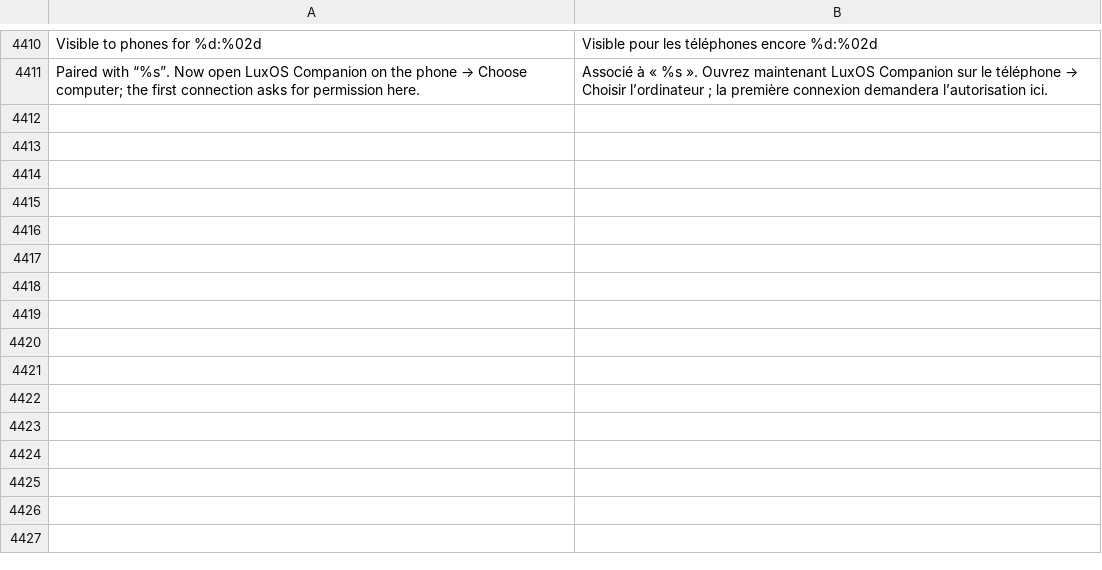
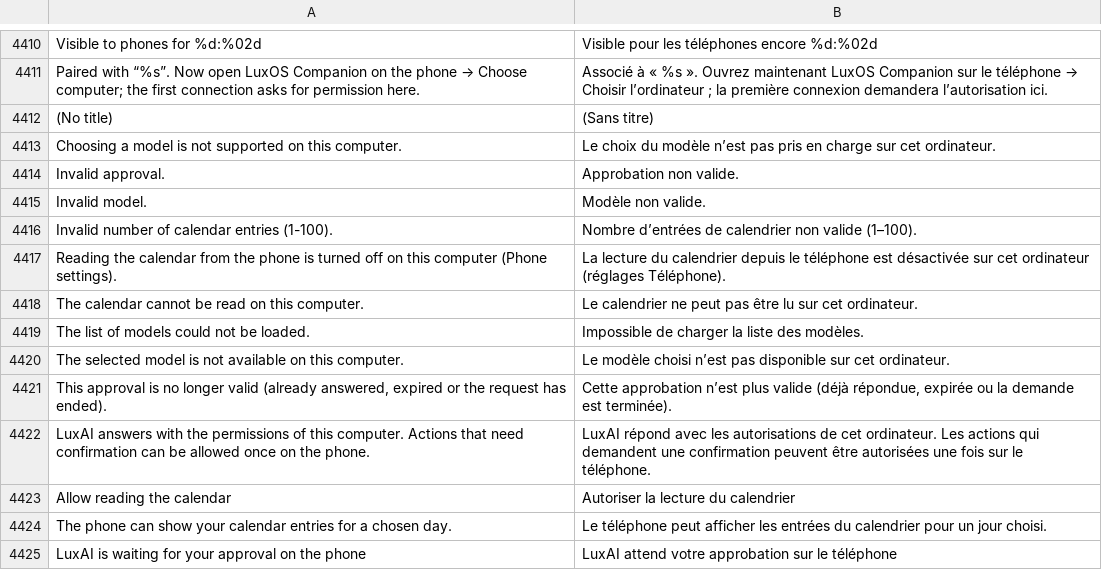
Before and after one commit to luxopes/LuxOS-Arch, a TSV file: packages/luxos-i18n/files/fr.tsv, drawn as a sheet; only a part is shown, gaps mark what is left out.

```diff
--- a/packages/luxos-i18n/files/fr.tsv
+++ b/packages/luxos-i18n/files/fr.tsv
@@ -4411 +4411,15 @@ Visible to phones for %d:%02d	Visible pour les téléphones encore %d:%02d
 Paired with “%s”. Now open LuxOS Companion on the phone → Choose computer; the first connection asks for permission here.	Associé à « %s ». Ouvrez maintenant LuxOS Companion sur le téléphone → Choisir l’ordinateur ; la première connexion demandera l’autorisation ici.
+(No title)	(Sans titre)
+Choosing a model is not supported on this computer.	Le choix du modèle n’est pas pris en charge sur cet ordinateur.
+Invalid approval.	Approbation non valide.
+Invalid model.	Modèle non valide.
+Invalid number of calendar entries (1-100).	Nombre d’entrées de calendrier non valide (1–100).
+Reading the calendar from the phone is turned off on this computer (Phone settings).	La lecture du calendrier depuis le téléphone est désactivée sur cet ordinateur (réglages Téléphone).
+The calendar cannot be read on this computer.	Le calendrier ne peut pas être lu sur cet ordinateur.
+The list of models could not be loaded.	Impossible de charger la liste des modèles.
+The selected model is not available on this computer.	Le modèle choisi n’est pas disponible sur cet ordinateur.
+This approval is no longer valid (already answered, expired or the request has ended).	Cette approbation n’est plus valide (déjà répondue, expirée ou la demande est terminée).
+LuxAI answers with the permissions of this computer. Actions that need confirmation can be allowed once on the phone.	LuxAI répond avec les autorisations de cet ordinateur. Les actions qui demandent une confirmation peuvent être autorisées une fois sur le téléphone.
+Allow reading the calendar	Autoriser la lecture du calendrier
+The phone can show your calendar entries for a chosen day.	Le téléphone peut afficher les entrées du calendrier pour un jour choisi.
+LuxAI is waiting for your approval on the phone	LuxAI attend votre approbation sur le téléphone
```
Also changed, not shown: packages/luxos-i18n/files/de.tsv, packages/luxos-i18n/files/hu.tsv, 22 other files.
